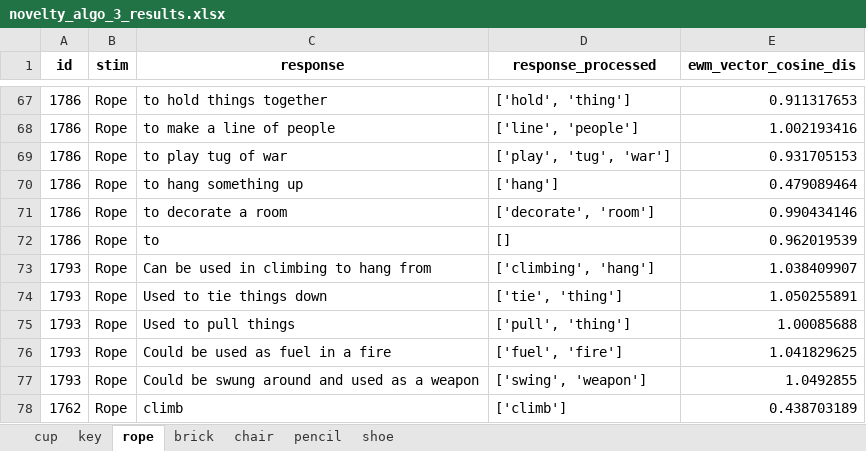
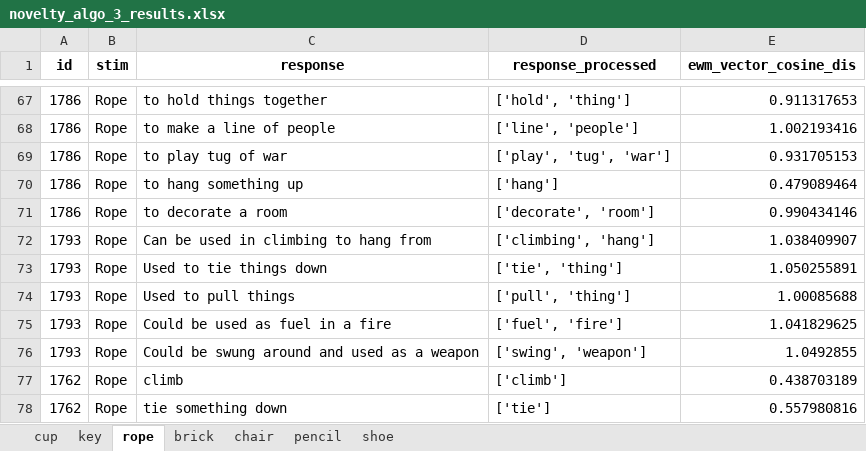
Before and after one commit to DijunQuant/AUT-Scoring, an Excel workbook: scripts/novelty_algo_3_results.xlsx, sheet rope, drawn as a sheet; only a part is shown, gaps mark what is left out; the shorter side is filled out with more unchanged rows; values as stored, in another font and other column widths than the file's, no borders; the diff names each change by its address in the sheet, - before the commit and + after, or states it on an @@ line.

```diff
--- a/scripts/novelty_algo_3_results.xlsx (sheet rope)
+++ b/scripts/novelty_algo_3_results.xlsx (sheet rope)
-row 72: 1786 | Rope | to | [] | 0.962019539
```
Also changed, not shown: sheet shoe, sheet pencil, sheet chair, sheet key, scripts/novelty_algo_1_results.xlsx, scripts/novelty_algo_2_results.xlsx, 6 other files.
